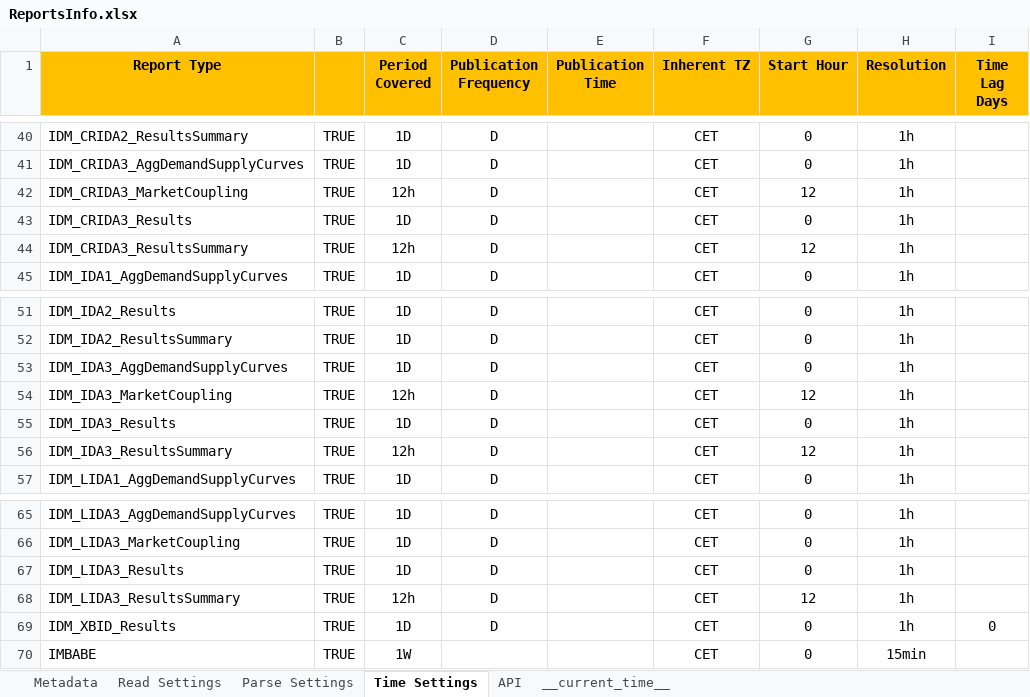
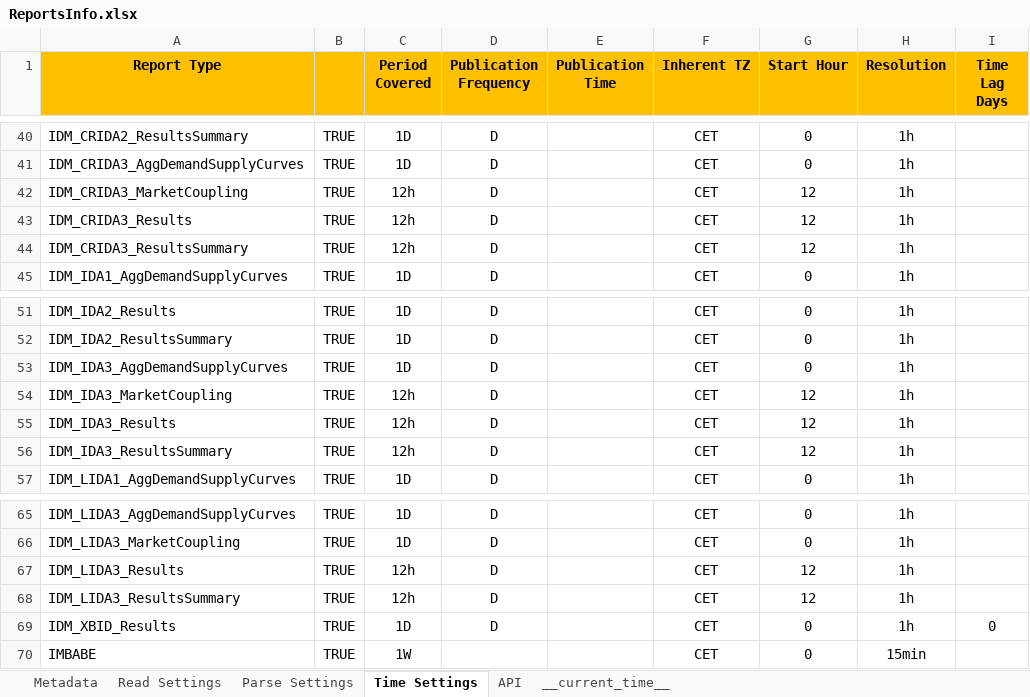
Before and after one commit to ThanosGkou/exso, an Excel workbook: exso/Files/ReportsInfo.xlsx, sheet Time Settings, drawn as a sheet; only a part is shown, gaps mark what is left out; values as stored, in another font and other column widths than the file's, no borders; conditional formats not drawn; the diff names each change by its address in the sheet, - before the commit and + after, or states it on an @@ line.

Commit message:
Fix iDA3, LIDA3, CRIDA3_Results duration to 12h and start hour to 12:00

```diff
--- a/exso/Files/ReportsInfo.xlsx (sheet Time Settings)
+++ b/exso/Files/ReportsInfo.xlsx (sheet Time Settings)
-C43 (Period Covered): 1D
+C43 (Period Covered): 12h
-G43 (Start Hour): 0
+G43 (Start Hour): 12
-C55 (Period Covered): 1D
+C55 (Period Covered): 12h
-G55 (Start Hour): 0
+G55 (Start Hour): 12
-C67 (Period Covered): 1D
+C67 (Period Covered): 12h
-G67 (Start Hour): 0
+G67 (Start Hour): 12
```
Also changed, not shown: sheet __current_time__.
